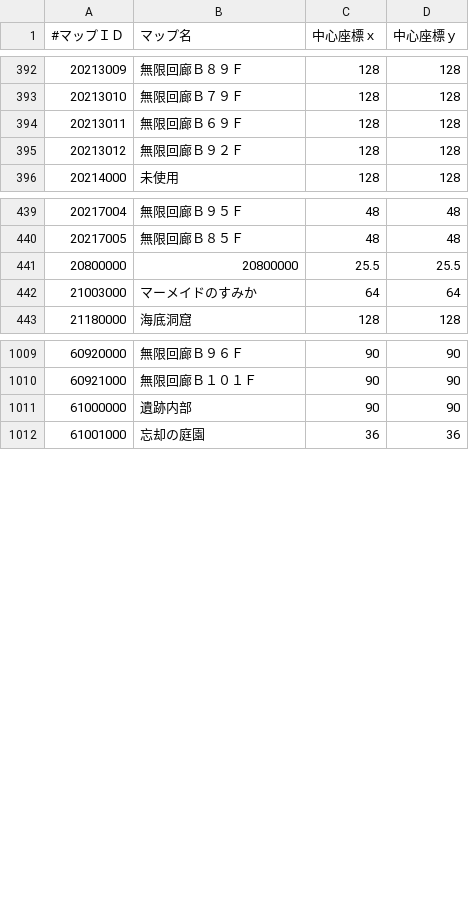
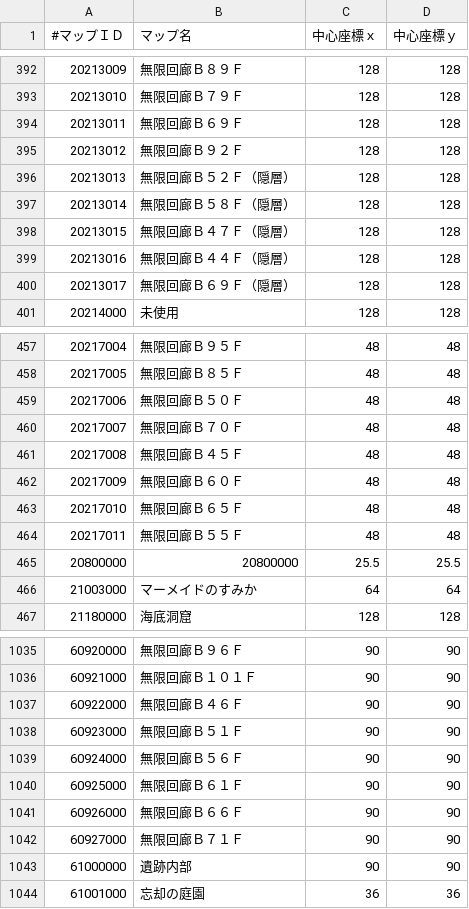
Before and after one commit to pyeco-org/virtualeco, a CSV file: data/map.csv, drawn as a sheet; only a part is shown, gaps mark what is left out; the diff covers the shown part only; the diff names each change by its address in the sheet, - before the commit and + after, or states it on an @@ line.

```diff
--- a/data/map.csv
+++ b/data/map.csv
+row 396: 20213013 | 無限回廊Ｂ５２Ｆ（隠層） | 128 | 128
+row 397: 20213014 | 無限回廊Ｂ５８Ｆ（隠層） | 128 | 128
+row 398: 20213015 | 無限回廊Ｂ４７Ｆ（隠層） | 128 | 128
+row 399: 20213016 | 無限回廊Ｂ４４Ｆ（隠層） | 128 | 128
+row 400: 20213017 | 無限回廊Ｂ６９Ｆ（隠層） | 128 | 128
+row 459: 20217006 | 無限回廊Ｂ５０Ｆ | 48 | 48
+row 460: 20217007 | 無限回廊Ｂ７０Ｆ | 48 | 48
+row 461: 20217008 | 無限回廊Ｂ４５Ｆ | 48 | 48
+row 462: 20217009 | 無限回廊Ｂ６０Ｆ | 48 | 48
+row 463: 20217010 | 無限回廊Ｂ６５Ｆ | 48 | 48
+row 464: 20217011 | 無限回廊Ｂ５５Ｆ | 48 | 48
+row 1037: 60922000 | 無限回廊Ｂ４６Ｆ | 90 | 90
+row 1038: 60923000 | 無限回廊Ｂ５１Ｆ | 90 | 90
+row 1039: 60924000 | 無限回廊Ｂ５６Ｆ | 90 | 90
+row 1040: 60925000 | 無限回廊Ｂ６１Ｆ | 90 | 90
+row 1041: 60926000 | 無限回廊Ｂ６６Ｆ | 90 | 90
+row 1042: 60927000 | 無限回廊Ｂ７１Ｆ | 90 | 90
```
Also changed, not shown: 15 added rows elsewhere in this file, data/pet.csv, 19 other files.
